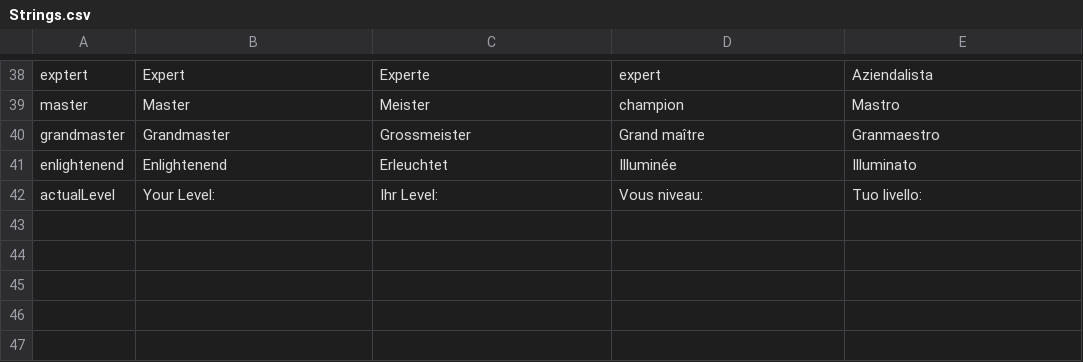
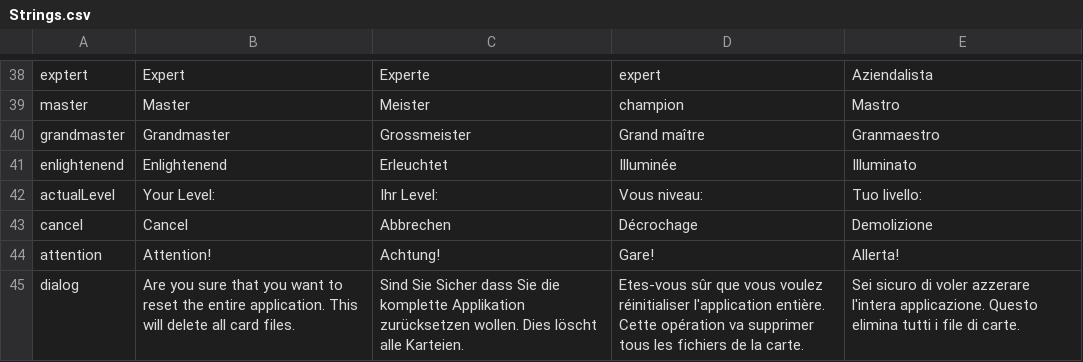
Before and after one commit to saoc90/KarteiApp, a CSV file: src/ch/zbw/karteiSystem/Strings.csv, drawn as a sheet; only a part is shown, gaps mark what is left out; the diff names each change by its address in the sheet, - before the commit and + after, or states it on an @@ line.

Commit message:
Add reset function

```diff
--- a/src/ch/zbw/karteiSystem/Strings.csv
+++ b/src/ch/zbw/karteiSystem/Strings.csv
+row 43: cancel | Cancel | Abbrechen | Décrochage | Demolizione
+row 44: attention | Attention! | Achtung! | Gare! | Allerta!
+row 45: dialog | Are you sure that you want to reset the entire application. This will delete all card files. | Sind Sie Sicher dass Sie die komplette Applikation zurücksetzen wollen. Dies löscht alle Karteien. | Etes-vous sûr que vous voulez réinitialiser l'application entière. Cette opération va supprimer tous les fichiers de la carte. | Sei sicuro di voler azzerare l'intera applicazione. Questo elimina tutti i file di carte.
```
Also changed, not shown: 2 other files.
